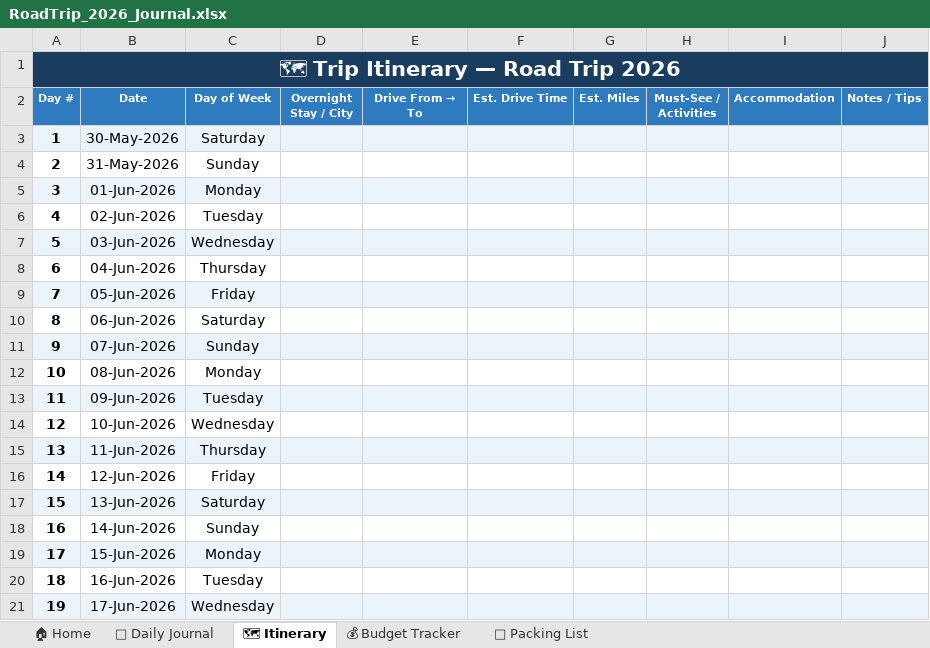
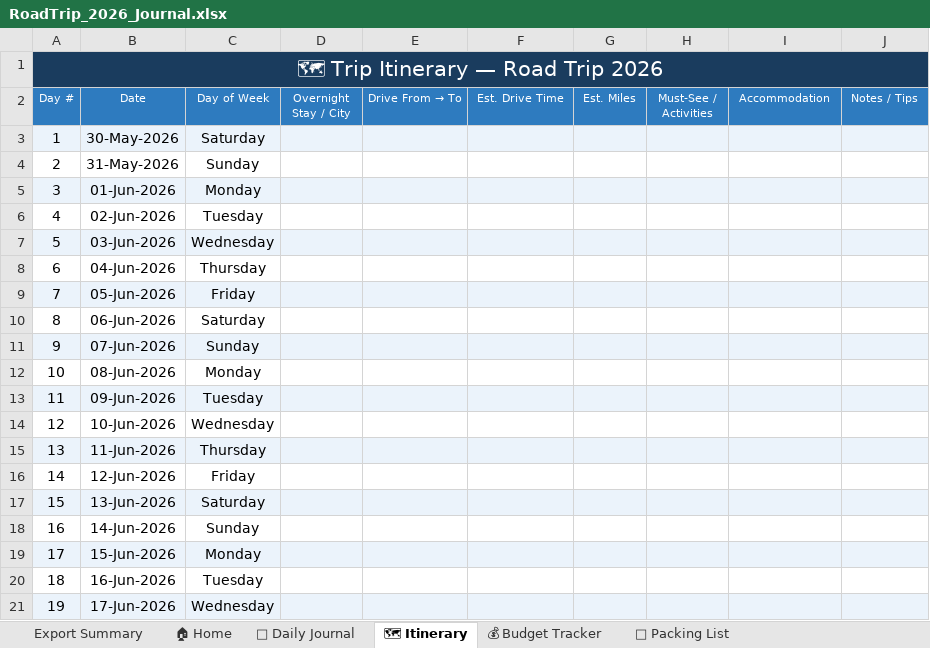
Before and after one commit to amitrajpurkar/road_trip_journal, an Excel workbook: OUTPUTS/RoadTrip_2026_Journal.xlsx, sheet 🗺 Itinerary, drawn as a sheet; values as stored, in another font and other column widths than the file's, no borders; the diff names each change by its address in the sheet, - before the commit and + after, or states it on an @@ line.

```diff
--- a/OUTPUTS/RoadTrip_2026_Journal.xlsx (sheet 🗺 Itinerary)
+++ b/OUTPUTS/RoadTrip_2026_Journal.xlsx (sheet 🗺 Itinerary)
+sheet tab: Export Summary
-A1 bold: on
+A1 bold: off
-A2:J2 bold: on
+A2:J2 bold: off
-A3:A21 bold: on
+A3:A21 bold: off
```
Also changed, not shown: sheet 💰 Budget Tracker, sheet 🧳 Packing List, sheet 📅 Daily Journal, sheet 🏠 Home, 13 other files.
